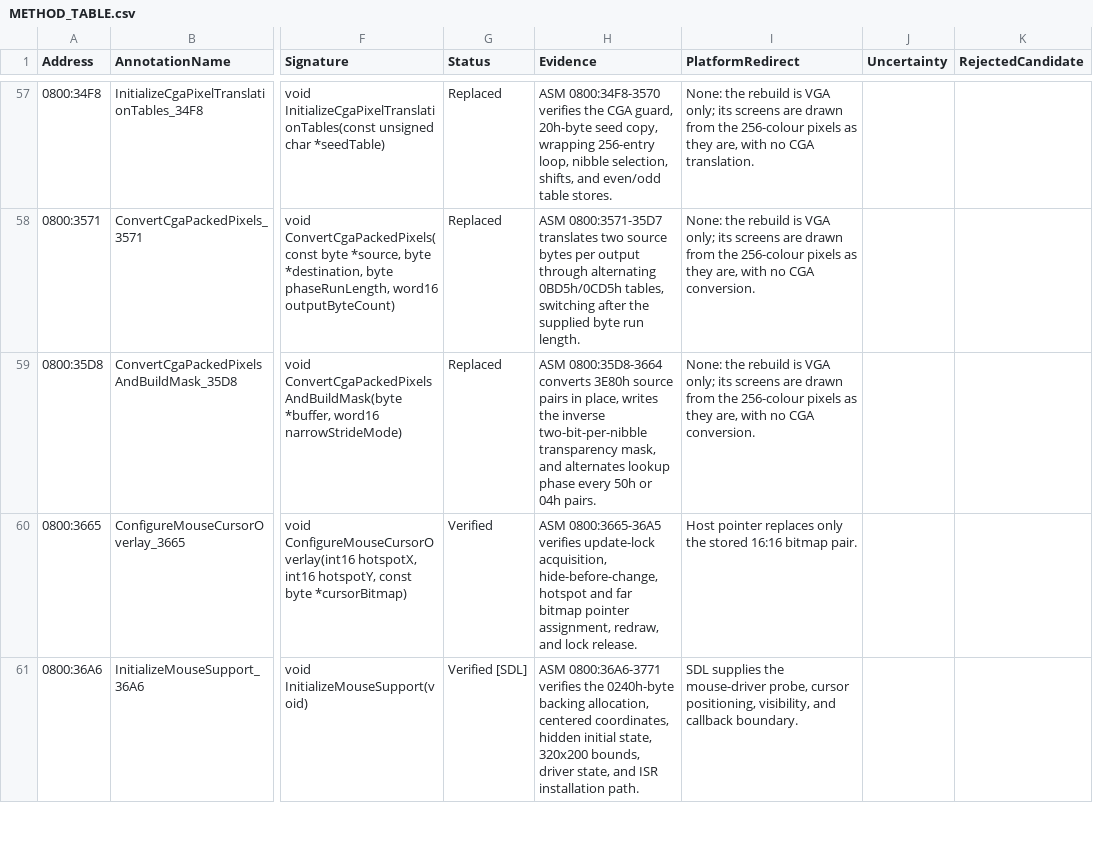
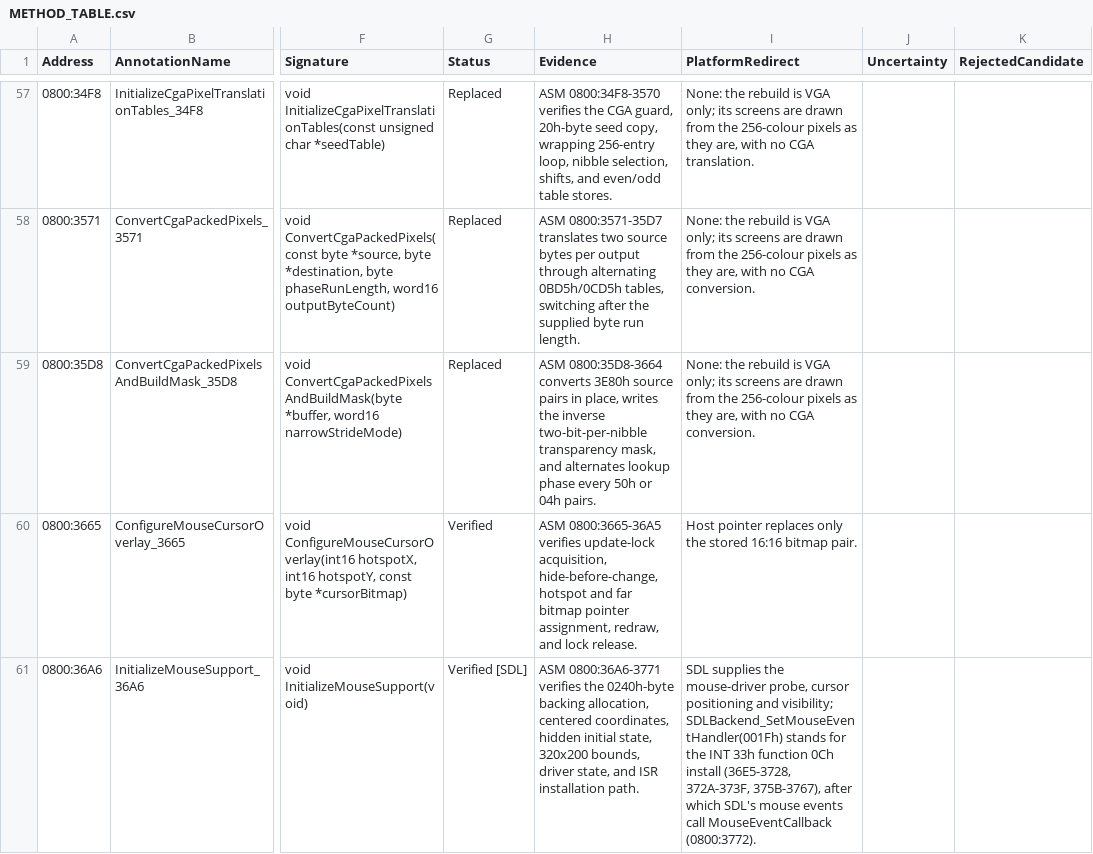
Before and after one commit to telltaleatheist/revenge-re, a CSV file: docs/METHOD_TABLE.csv, drawn as a sheet; only a part is shown, gaps mark what is left out; the diff covers the shown part only; the diff names each change by its address in the sheet, - before the commit and + after, or states it on an @@ line.

Commit message:
input: the mouse driver's event handler, called by SDL's mouse events
0800:3772-37FD MouseEventCallback is the handler the game gives INT 33h
function 0Ch (every event, 1Fh). SDL's mouse motion and button events
now call it with the buttons and the position in the game's 320x200, as
the driver called it, from InitializeMouseSupport (0800:36A6) to
ShutdownMouseSupport (0800:37FE); SDLBackend_SetMouseEventHandler stands
for the install and the removal. A harness mouse item calls it as
REVSNAP does. The backend's ReadMouseInputState and MouseInputState go.

Port bug, 2C7F:0427: the port polled the mouse in
ServiceMusicAndCheckKeyboardInput, which the original never does, and
ran the handler's work there with a button-event shortcut and no middle
button. Now the handler runs on the driver's events and the middle
button counts (bit 2), as in the original.

Ledgers: 0800:3772 MouseEventCallback added, Verified [SDL] (the
listing shows its bytes as data; disassembled whole); 0800:36A6 and
0800:37FE redirects name SDLBackend_SetMouseEventHandler.

Tests: input.original_mouse_cursor_control calls the handler (disabled,
buttons, middle button, the lock, doubled X). No golden moved.

```diff
--- a/docs/METHOD_TABLE.csv
+++ b/docs/METHOD_TABLE.csv
-I61 (PlatformRedirect): …probe, cursor positioning, visibility, and callback boundary.
+I61 (PlatformRedirect): …probe, cursor positioning and visibility; SDLBackend_SetMouseEventHandler(001Fh) stands for the INT 33h function 0Ch install (36E5-3728, 372A-373F, 375B-3767), after which SDL's mouse events call MouseEventCallback (0800:3772).
```
Also changed, not shown: 1 added row and 1 edited cell elsewhere in this file, docs/SOURCE_CONVERSION_TABLE.csv, 11 other files.
